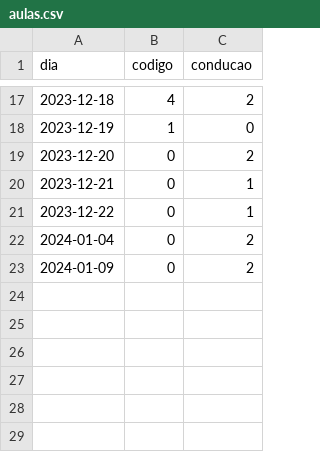
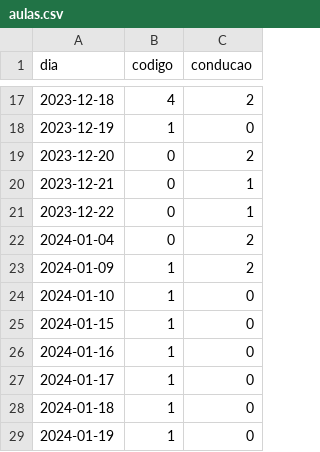
Before and after one commit to cpmachado/carta-de-conducao, a CSV file: data/aulas.csv, drawn as a sheet; only a part is shown, gaps mark what is left out.

```diff
--- a/data/aulas.csv
+++ b/data/aulas.csv
@@ -22,2 +22,8 @@ dia,codigo,conducao
 2024-01-04,0,2
-2024-01-09,0,2
+2024-01-09,1,2
+2024-01-10,1,0
+2024-01-15,1,0
+2024-01-16,1,0
+2024-01-17,1,0
+2024-01-18,1,0
+2024-01-19,1,0
```
Also changed, not shown: 5 other files.
